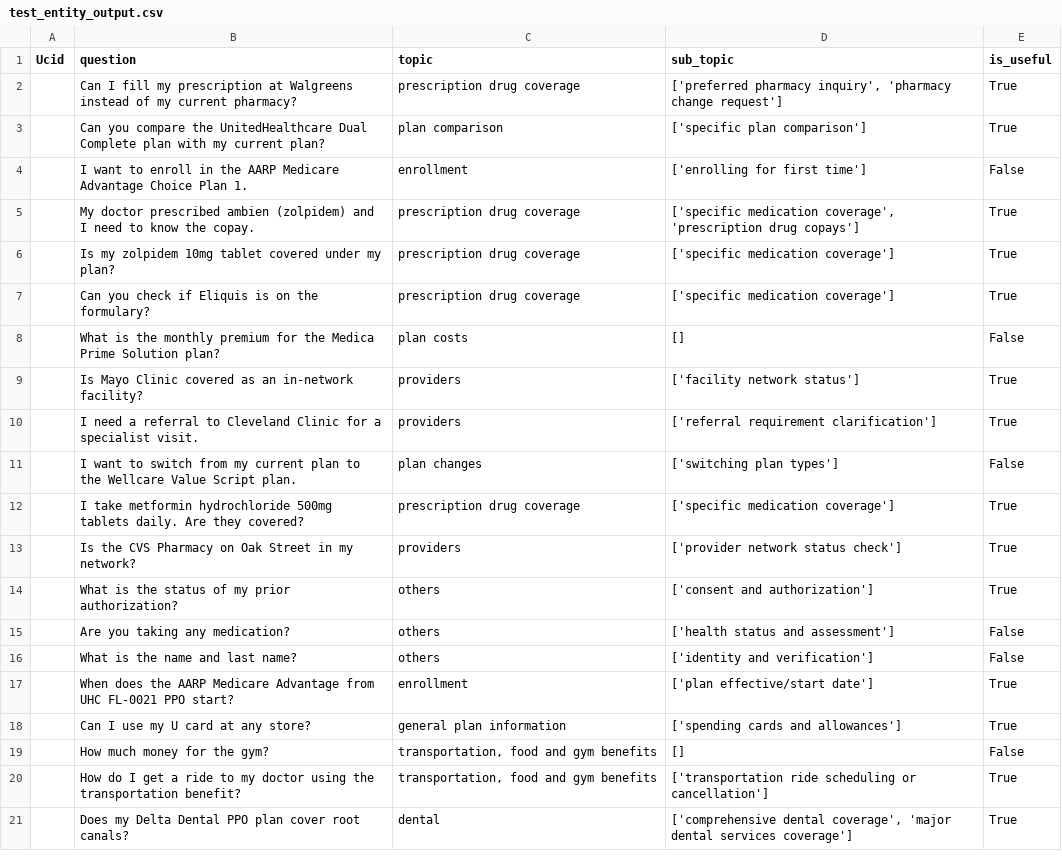
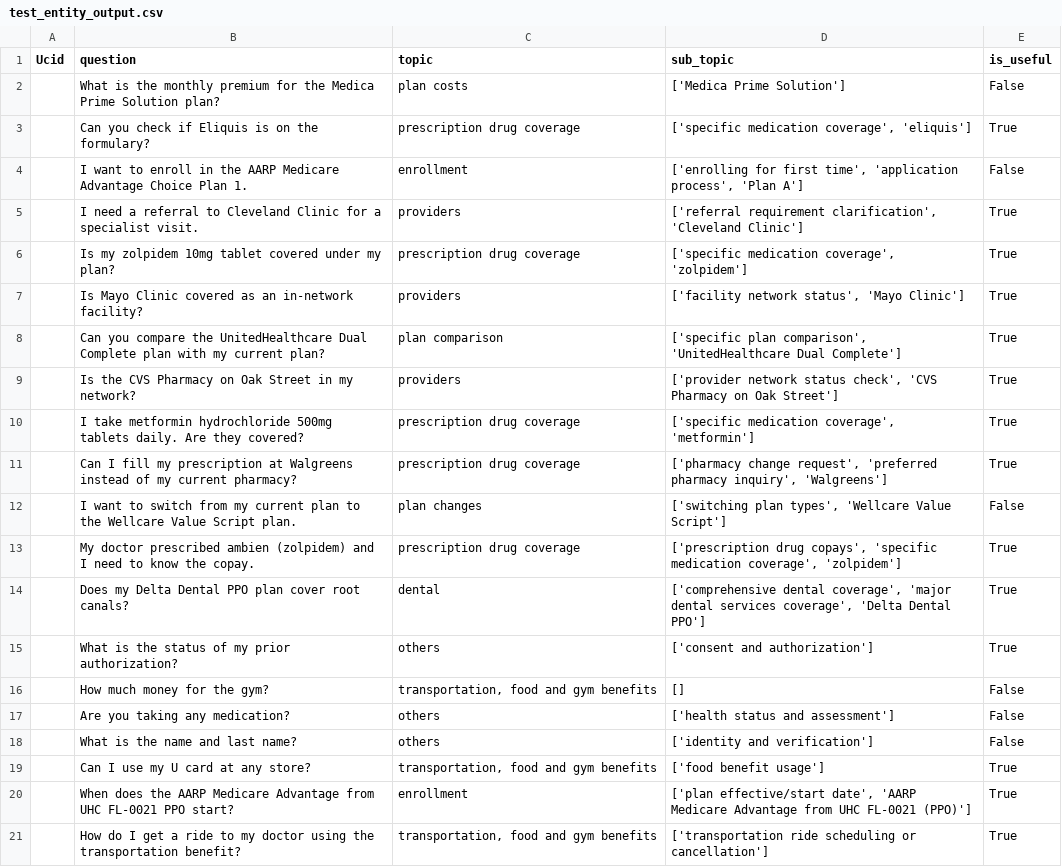
Before and after one commit to viveksj2920/qna, a CSV file: src/data/output/test_entity_output.csv, drawn as a sheet.

```diff
--- a/src/data/output/test_entity_output.csv
+++ b/src/data/output/test_entity_output.csv
@@ -1,21 +1,21 @@
 Ucid,question,topic,sub_topic,is_useful
-,Can I fill my prescription at Walgreens instead of my current pharmacy?,prescription drug coverage,"['preferred pharmacy inquiry', 'pharmacy change request']",True
-,Can you compare the UnitedHealthcare Dual Complete plan with my current plan?,plan comparison,['specific plan comparison'],True
-,I want to enroll in the AARP Medicare Advantage Choice Plan 1.,enrollment,['enrolling for first time'],False
-,My doctor prescribed ambien (zolpidem) and I need to know the copay.,prescription drug coverage,"['specific medication coverage', 'prescription drug copays']",True
-,Is my zolpidem 10mg tablet covered under my plan?,prescription drug coverage,['specific medication coverage'],True
-,Can you check if Eliquis is on the formulary?,prescription drug coverage,['specific medication coverage'],True
-,What is the monthly premium for the Medica Prime Solution plan?,plan costs,[],False
-,Is Mayo Clinic covered as an in-network facility?,providers,['facility network status'],True
-,I need a referral to Cleveland Clinic for a specialist visit.,providers,['referral requirement clarification'],True
-,I want to switch from my current plan to the Wellcare Value Script plan.,plan changes,['switching plan types'],False
-,I take metformin hydrochloride 500mg tablets daily. Are they covered?,prescription drug coverage,['specific medication coverage'],True
-,Is the CVS Pharmacy on Oak Street in my network?,providers,['provider network status check'],True
+,What is the monthly premium for the Medica Prime Solution plan?,plan costs,['Medica Prime Solution'],False
+,Can you check if Eliquis is on the formulary?,prescription drug coverage,"['specific medication coverage', 'eliquis']",True
+,I want to enroll in the AARP Medicare Advantage Choice Plan 1.,enrollment,"['enrolling for first time', 'application process', 'Plan A']",False
+,I need a referral to Cleveland Clinic for a specialist visit.,providers,"['referral requirement clarification', 'Cleveland Clinic']",True
+,Is my zolpidem 10mg tablet covered under my plan?,prescription drug coverage,"['specific medication coverage', 'zolpidem']",True
+,Is Mayo Clinic covered as an in-network facility?,providers,"['facility network status', 'Mayo Clinic']",True
+,Can you compare the UnitedHealthcare Dual Complete plan with my current plan?,plan comparison,"['specific plan comparison', 'UnitedHealthcare Dual Complete']",True
+,Is the CVS Pharmacy on Oak Street in my network?,providers,"['provider network status check', 'CVS Pharmacy on Oak Street']",True
+,I take metformin hydrochloride 500mg tablets daily. Are they covered?,prescription drug coverage,"['specific medication coverage', 'metformin']",True
+,Can I fill my prescription at Walgreens instead of my current pharmacy?,prescription drug coverage,"['pharmacy change request', 'preferred pharmacy inquiry', 'Walgreens']",True
+,I want to switch from my current plan to the Wellcare Value Script plan.,plan changes,"['switching plan types', 'Wellcare Value Script']",False
+,My doctor prescribed ambien (zolpidem) and I need to know the copay.,prescription drug coverage,"['prescription drug copays', 'specific medication coverage', 'zolpidem']",True
+,Does my Delta Dental PPO plan cover root canals?,dental,"['comprehensive dental coverage', 'major dental services coverage', 'Delta Dental PPO']",True
 ,What is the status of my prior authorization?,others,['consent and authorization'],True
+,How much money for the gym?,"transportation, food and gym benefits",[],False
 ,Are you taking any medication?,others,['health status and assessment'],False
 ,What is the name and last name?,others,['identity and verification'],False
-,When does the AARP Medicare Advantage from UHC FL-0021 PPO start?,enrollment,['plan effective/start date'],True
-,Can I use my U card at any store?,general plan information,['spending cards and allowances'],True
-,How much money for the gym?,"transportation, food and gym benefits",[],False
+,Can I use my U card at any store?,"transportation, food and gym benefits",['food benefit usage'],True
+,When does the AARP Medicare Advantage from UHC FL-0021 PPO start?,enrollment,"['plan effective/start date', 'AARP Medicare Advantage from UHC FL-0021 (PPO)']",True
 ,How do I get a ride to my doctor using the transportation benefit?,"transportation, food and gym benefits",['transportation ride scheduling or cancellation'],True
-,Does my Delta Dental PPO plan cover root canals?,dental,"['comprehensive dental coverage', 'major dental services coverage']",True
```
Also changed, not shown: 1 other file.
